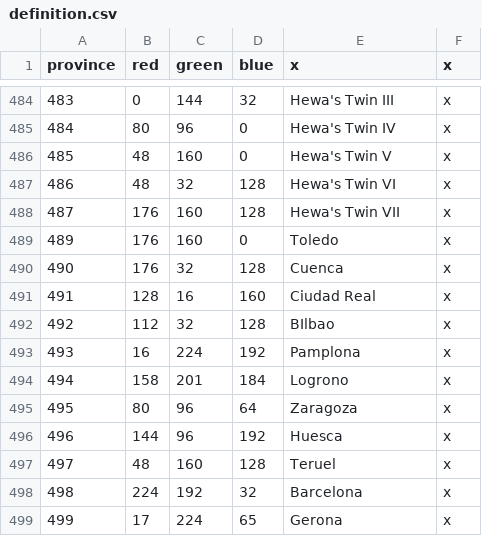
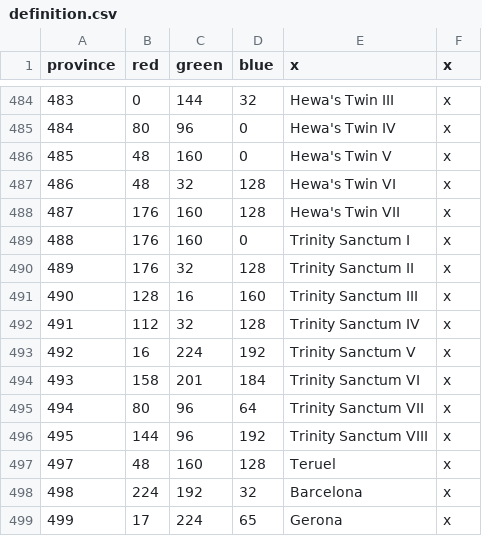
Before and after one commit to s-williams/Victoria-2-X, a CSV file: map/definition.csv, drawn as a sheet; only a part is shown, gaps mark what is left out; the diff names each change by its address in the sheet, - before the commit and + after, or states it on an @@ line.

```diff
--- a/map/definition.csv
+++ b/map/definition.csv
@@ column A (province) renumbered between rows 489 and 496 @@
-E489 (x): Toledo
+E489 (x): Trinity Sanctum I
-E490 (x): Cuenca
+E490 (x): Trinity Sanctum II
-E491 (x): Ciudad Real
+E491 (x): Trinity Sanctum III
-E492 (x): BIlbao
+E492 (x): Trinity Sanctum IV
-E493 (x): Pamplona
+E493 (x): Trinity Sanctum V
-E494 (x): Logrono
+E494 (x): Trinity Sanctum VI
-E495 (x): Zaragoza
+E495 (x): Trinity Sanctum VII
-E496 (x): Huesca
+E496 (x): Trinity Sanctum VIII
```
Also changed, not shown: localisation/map.csv, 11 other files.
